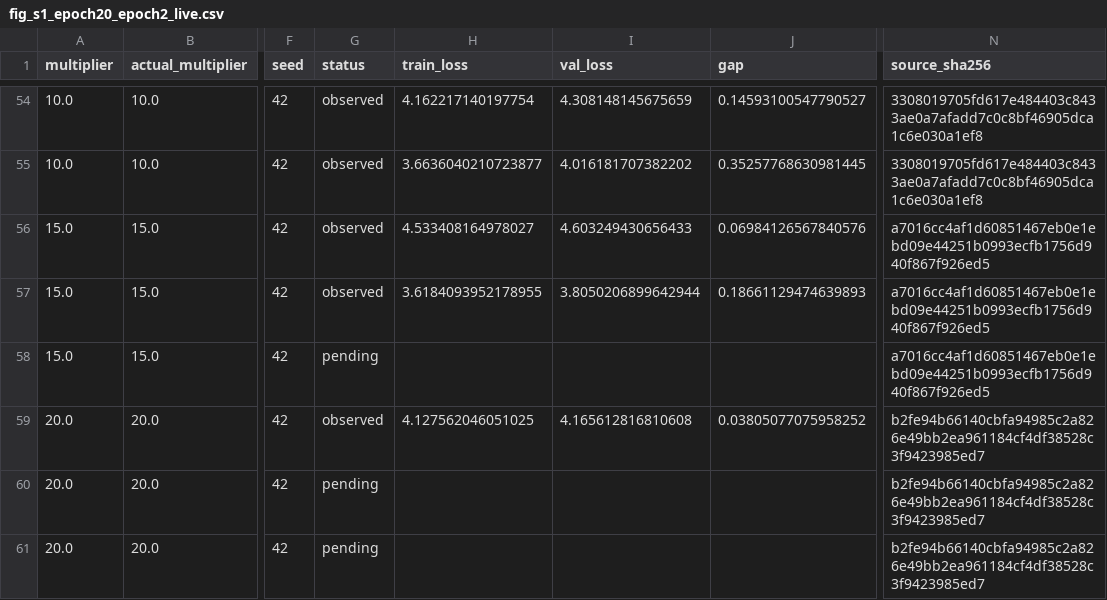
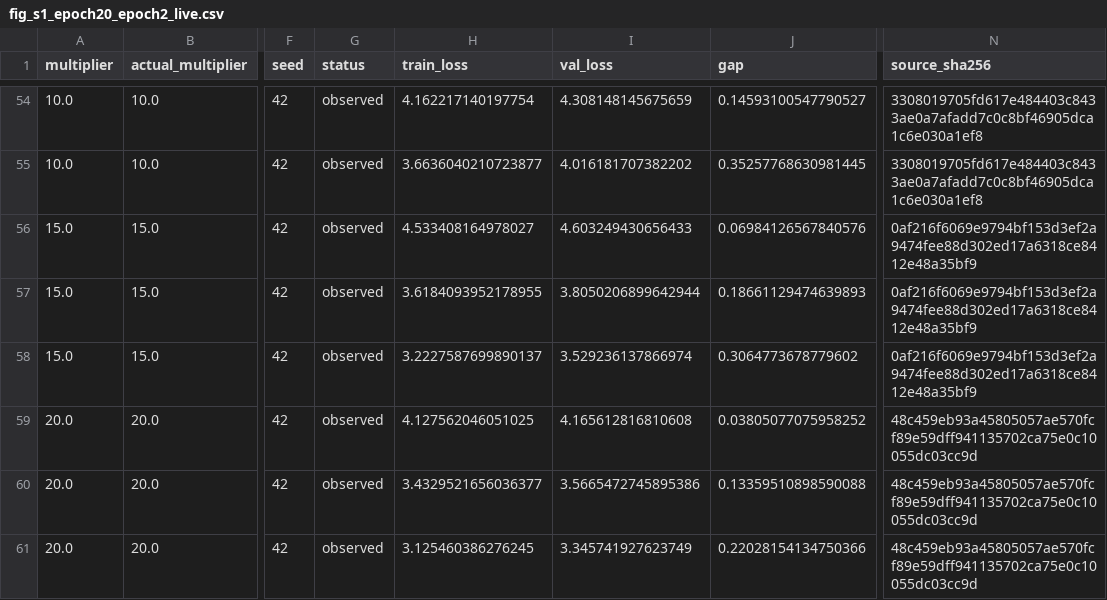
Before and after one commit to guoshaoyang-pku/forking, a CSV file: docs/figs/main/fig_s1_epoch20_epoch2_live.csv, drawn as a sheet; only a part is shown, gaps mark what is left out; the diff names each change by its address in the sheet, - before the commit and + after, or states it on an @@ line.

Commit message:
Complete all 20 epoch-length scaling points and refresh figure

```diff
--- a/docs/figs/main/fig_s1_epoch20_epoch2_live.csv
+++ b/docs/figs/main/fig_s1_epoch20_epoch2_live.csv
-N56:N58 (source_sha256): a7016cc4af1d60851467eb0e1ebd09e44251b0993ecfb1756d940f867f926ed5
+N56:N58 (source_sha256): 0af216f6069e9794bf153d3ef2a9474fee88d302ed17a6318ce8412e48a35bf9
-G58 (status): pending
+G58 (status): observed
-H58 (train_loss): (empty)
+H58 (train_loss): 3.2227587699890137
-I58 (val_loss): (empty)
+I58 (val_loss): 3.529236137866974
-J58 (gap): (empty)
+J58 (gap): 0.3064773678779602
-N59:N61 (source_sha256): b2fe94b66140cbfa94985c2a826e49bb2ea961184cf4df38528c3f9423985ed7
+N59:N61 (source_sha256): 48c459eb93a45805057ae570fcf89e59dff941135702ca75e0c10055dc03cc9d
-G60:G61 (status): pending
+G60:G61 (status): observed
-H60 (train_loss): (empty)
+H60 (train_loss): 3.4329521656036377
-I60 (val_loss): (empty)
+I60 (val_loss): 3.5665472745895386
-J60 (gap): (empty)
+J60 (gap): 0.13359510898590088
-H61 (train_loss): (empty)
+H61 (train_loss): 3.125460386276245
-I61 (val_loss): (empty)
+I61 (val_loss): 3.345741927623749
-J61 (gap): (empty)
+J61 (gap): 0.22028154134750366
```
Also changed, not shown: 5 other files.
